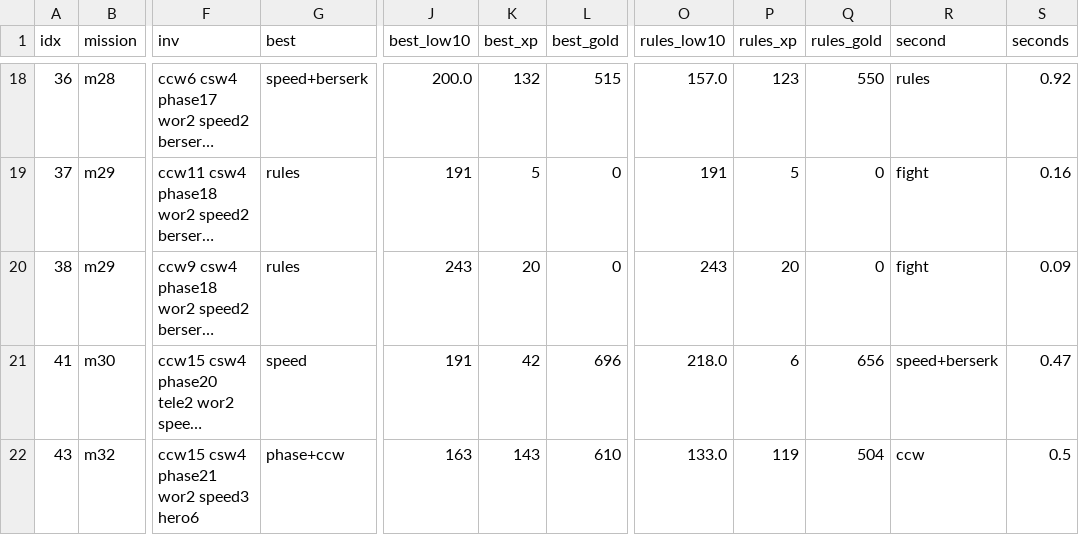
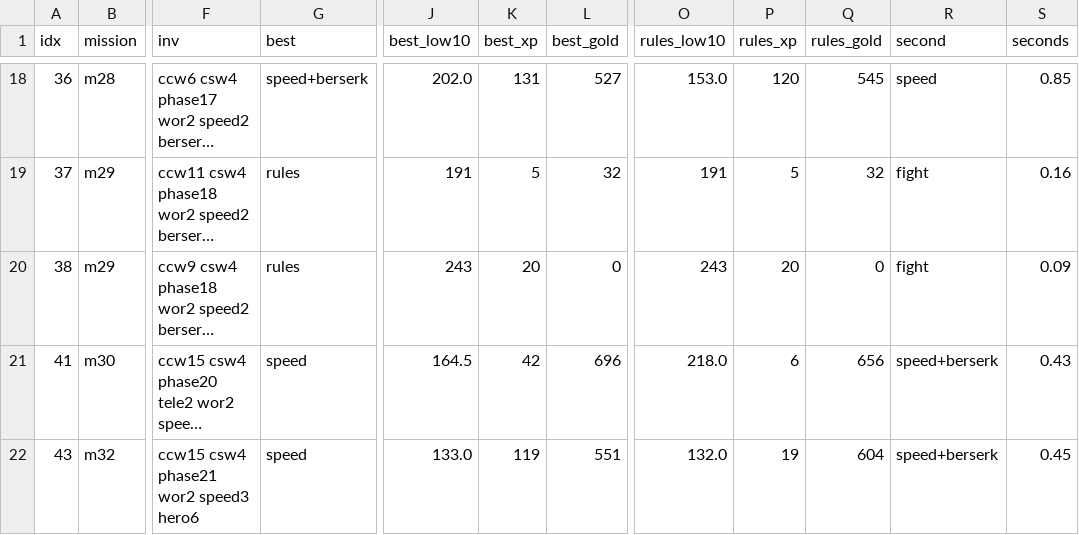
Before and after one commit to userjjb/Mangbot, a CSV file: project/tree/Advisor/data/estimator/replay_options.csv, drawn as a sheet; only a part is shown, gaps mark what is left out; long unchanged cells end in …; the diff covers the shown part only; the diff names each change by its address in the sheet, - before the commit and + after, or states it on an @@ line.

```diff
--- a/project/tree/Advisor/data/estimator/replay_options.csv
+++ b/project/tree/Advisor/data/estimator/replay_options.csv
-J18 (best_low10): 200.0
+J18 (best_low10): 202.0
-K18 (best_xp): 132
+K18 (best_xp): 131
-L18 (best_gold): 515
+L18 (best_gold): 527
-O18 (rules_low10): 157.0
+O18 (rules_low10): 153.0
-P18 (rules_xp): 123
+P18 (rules_xp): 120
-Q18 (rules_gold): 550
+Q18 (rules_gold): 545
-R18 (second): rules
+R18 (second): speed
-S18 (seconds): 0.92
+S18 (seconds): 0.85
-L19 (best_gold): 0
+L19 (best_gold): 32
-Q19 (rules_gold): 0
+Q19 (rules_gold): 32
-J21 (best_low10): 191
+J21 (best_low10): 164.5
-S21 (seconds): 0.47
+S21 (seconds): 0.43
-G22 (best): phase+ccw
+G22 (best): speed
-J22 (best_low10): 163
+J22 (best_low10): 133.0
-K22 (best_xp): 143
+K22 (best_xp): 119
-L22 (best_gold): 610
+L22 (best_gold): 551
-O22 (rules_low10): 133.0
+O22 (rules_low10): 132.0
-P22 (rules_xp): 119
+P22 (rules_xp): 19
-Q22 (rules_gold): 504
+Q22 (rules_gold): 604
-R22 (second): ccw
+R22 (second): speed+berserk
-S22 (seconds): 0.5
+S22 (seconds): 0.45
```
Also changed, not shown: 27 edited cells elsewhere in this file, 38 other files.
